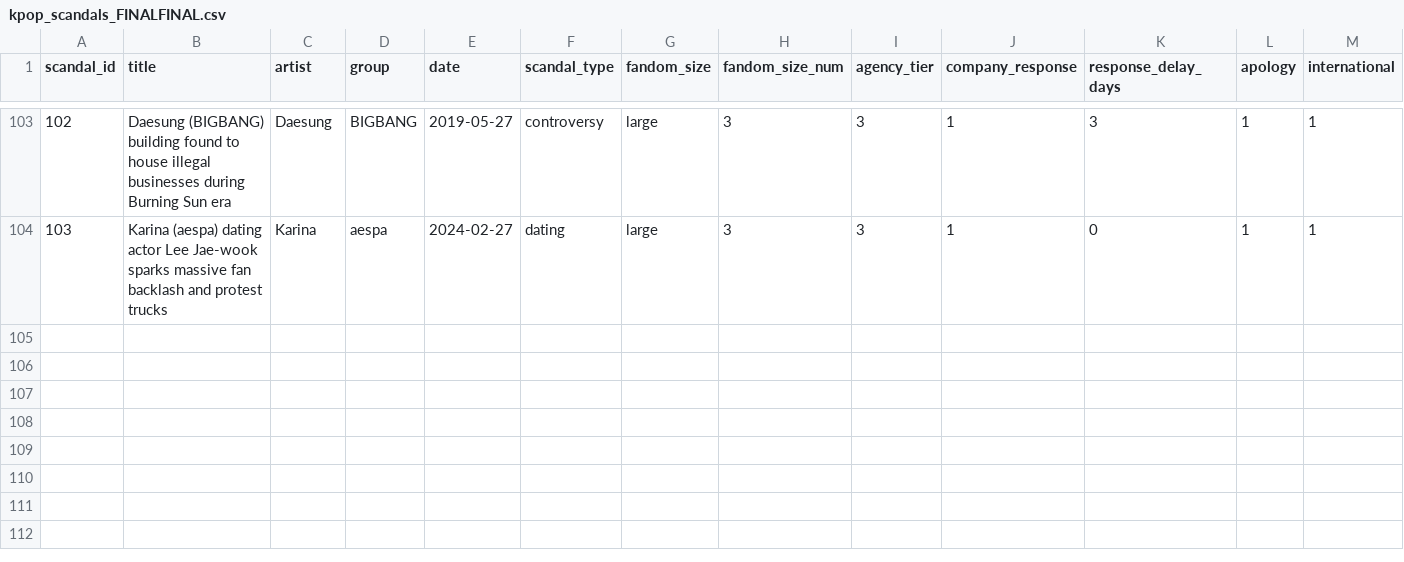
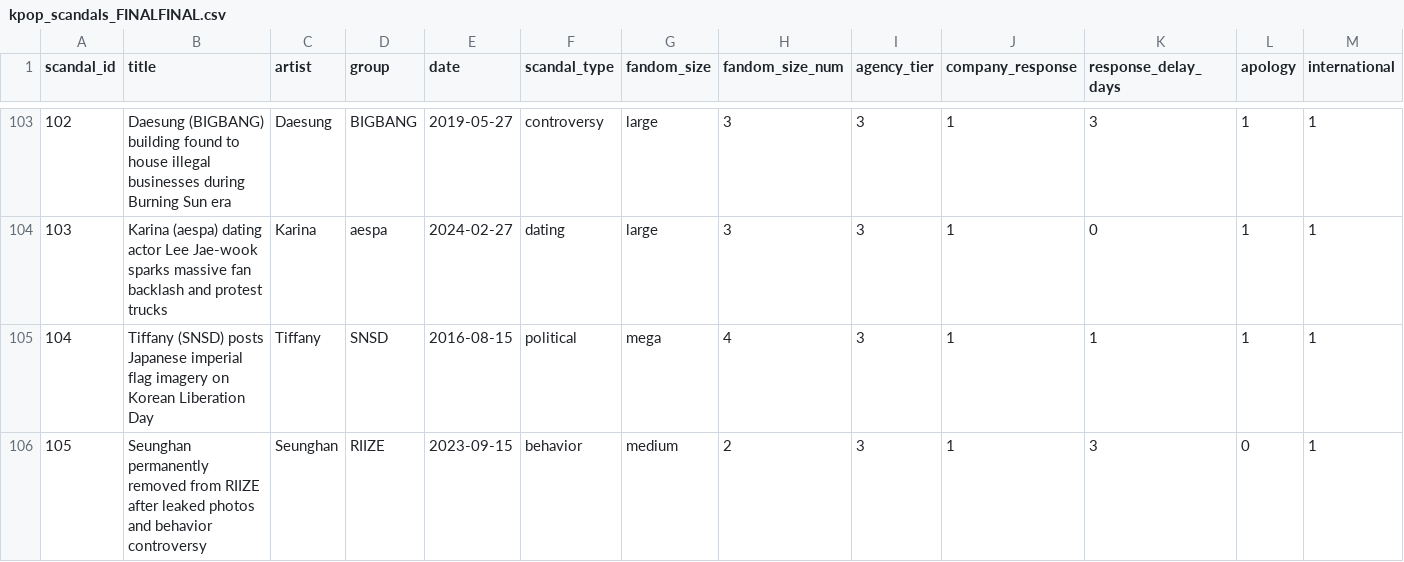
Before and after one commit to vogoogu/kpop-scandal-predictor, a CSV file: kpop_scandals_FINALFINAL.csv, drawn as a sheet; only a part is shown, gaps mark what is left out; rows hold the shown columns only; the diff names each change by its address in the sheet, - before the commit and + after, or states it on an @@ line.

```diff
--- a/kpop_scandals_FINALFINAL.csv
+++ b/kpop_scandals_FINALFINAL.csv
+row 105: 104 | Tiffany (SNSD) posts Japanese imperial flag imagery on Korean Liberation Day | Tiffany | SNSD | 2016-08-15 | political | mega | 4 | 3 | 1 | 1 | 1 | 1
+row 106: 105 | Seunghan permanently removed from RIIZE after leaked photos and behavior controversy | Seunghan | RIIZE | 2023-09-15 | behavior | medium | 2 | 3 | 1 | 3 | 0 | 1
```
Also changed, not shown: 3 other files.
